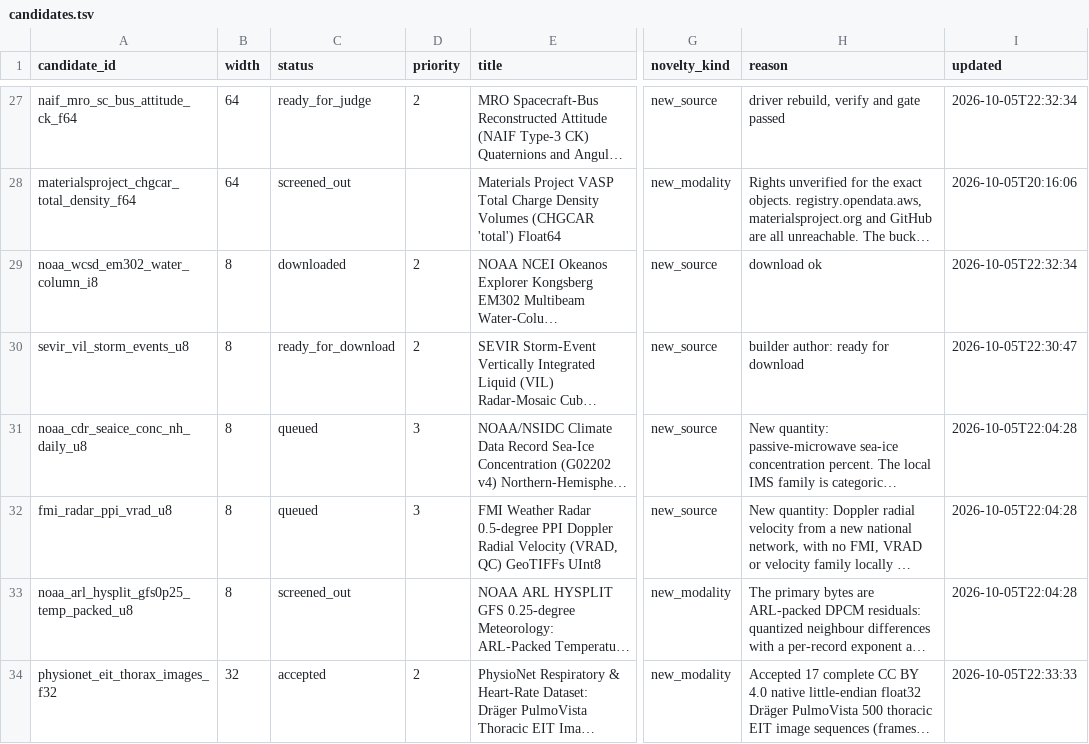
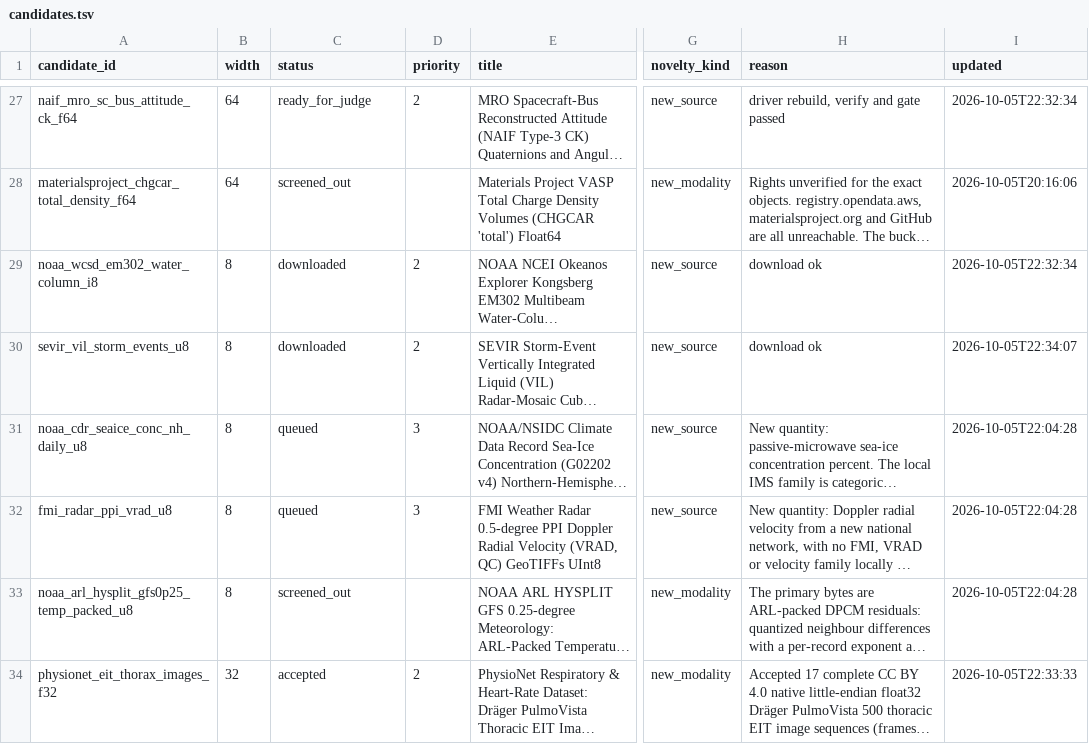
Before and after one commit to Cyan4973/public_datasets_collection, a TSV file: pipeline/candidates.tsv, drawn as a sheet; only a part is shown, gaps mark what is left out; long unchanged cells end in …; the diff covers the shown part only; the diff names each change by its address in the sheet, - before the commit and + after, or states it on an @@ line.

```diff
--- a/pipeline/candidates.tsv
+++ b/pipeline/candidates.tsv
-C30 (status): ready_for_download
+C30 (status): downloaded
-H30 (reason): builder author: ready for download
+H30 (reason): download ok
-I30 (updated): 2026-10-05T22:30:47
+I30 (updated): 2026-10-05T22:34:07
```
Also changed, not shown: 26 edited cells elsewhere in this file, attempts/dataset_status.tsv, reports/accepted_recipe_audit.tsv, 12 other files.
